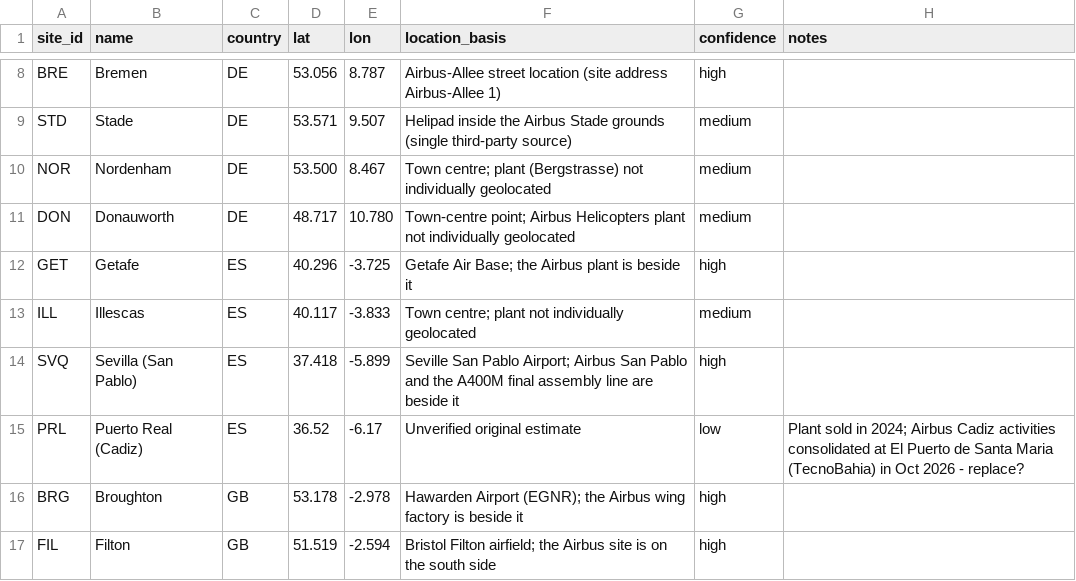
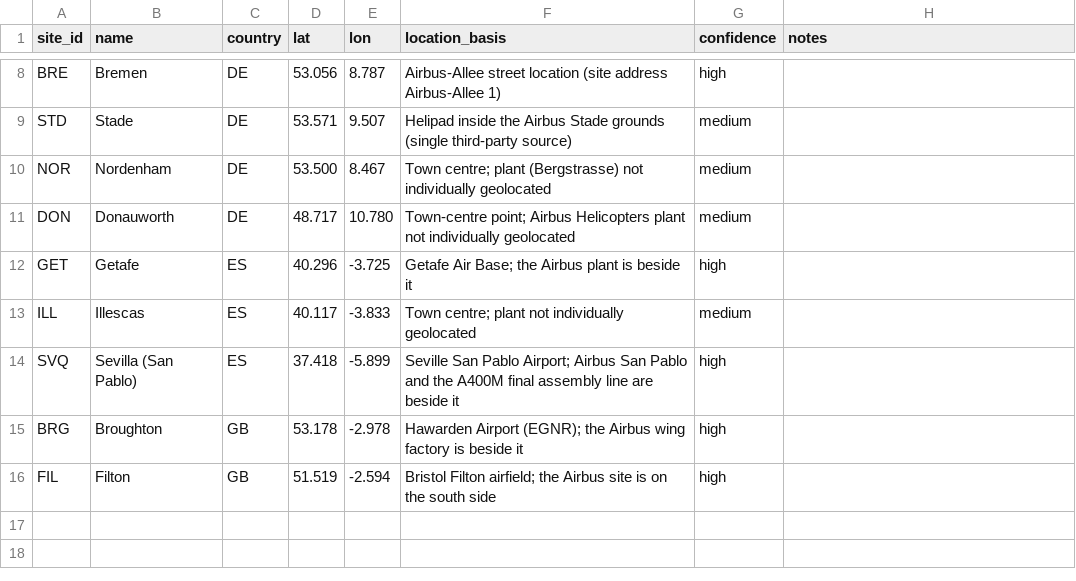
Before and after one commit to Fielke-Mate/climate-risk, a CSV file: data/sites/pilot_aerospace_europe.csv, drawn as a sheet; only a part is shown, gaps mark what is left out.

```diff
--- a/data/sites/pilot_aerospace_europe.csv
+++ b/data/sites/pilot_aerospace_europe.csv
@@ -14,3 +14,2 @@ ILL,Illescas,ES,40.117,-3.833,Town centre; plant not individually geolocated,med
 SVQ,Sevilla (San Pablo),ES,37.418,-5.899,Seville San Pablo Airport; Airbus San Pablo and the A400M final assembly line are beside it,high,
-PRL,Puerto Real (Cadiz),ES,36.52,-6.17,Unverified original estimate,low,Plant sold in 2024; Airbus Cadiz activities consolidated at El Puerto de Santa Maria (TecnoBahia) in Oct 2026 - replace?
 BRG,Broughton,GB,53.178,-2.978,Hawarden Airport (EGNR); the Airbus wing factory is beside it,high,
```
Also changed, not shown: 5 other files.
